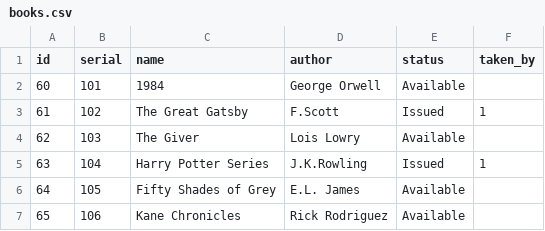
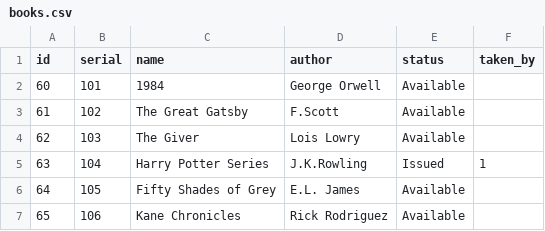
Before and after one commit to adithyansunil/Library_Management_System, a CSV file: books.csv, drawn as a sheet.

Commit message:
🔄 Backup books.csv from SQLite

```diff
--- a/books.csv
+++ b/books.csv
@@ -2,3 +2,3 @@ id,serial,name,author,status,taken_by
 60,101,1984,George Orwell,Available,
-61,102,The Great Gatsby,F.Scott,Issued,1
+61,102,The Great Gatsby,F.Scott,Available,
 62,103,The Giver,Lois Lowry,Available,
```
